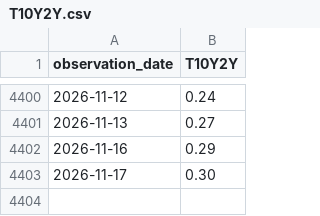
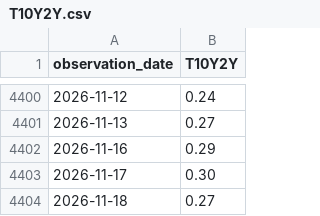
Before and after one commit to Vincizh/market-fragility-dashboard, a CSV file: data/fred-cache/T10Y2Y.csv, drawn as a sheet; only a part is shown, gaps mark what is left out; the diff names each change by its address in the sheet, - before the commit and + after, or states it on an @@ line.

```diff
--- a/data/fred-cache/T10Y2Y.csv
+++ b/data/fred-cache/T10Y2Y.csv
+row 4404: 2026-11-18 | 0.27
```
Also changed, not shown: data/fred-cache/T10Y3M.csv, data/fred-cache/T10YIE.csv, 3 other files.
